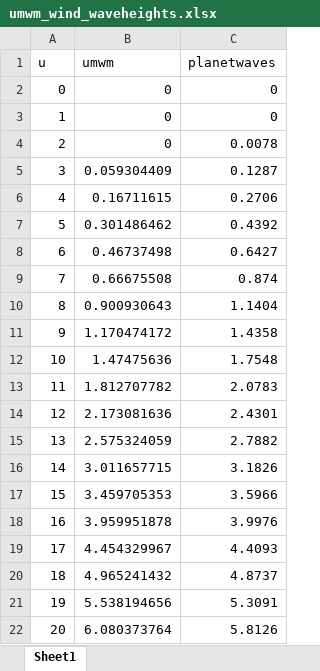
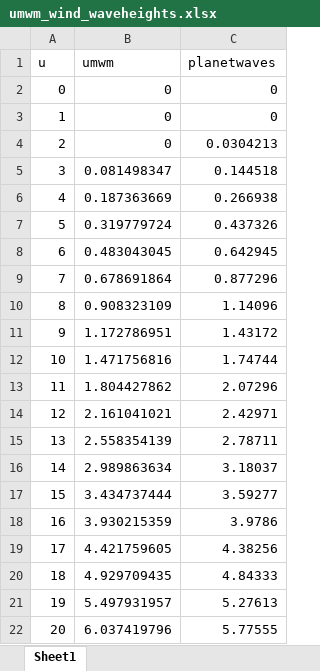
Before and after one commit to Cornell-MIT/PlanetWaves, an Excel workbook: validation/umwm_wind_waveheights.xlsx, sheet Sheet1, drawn as a sheet; values as stored, in another font and other column widths than the file's, no borders; the diff names each change by its address in the sheet, - before the commit and + after, or states it on an @@ line.

Commit message:
updated model comparison plots with RMS values

```diff
--- a/validation/umwm_wind_waveheights.xlsx (sheet Sheet1)
+++ b/validation/umwm_wind_waveheights.xlsx (sheet Sheet1)
-C4 (planetwaves): 0.0078
+C4 (planetwaves): 0.0304213
-B5 (umwm): 0.059304409
+B5 (umwm): 0.081498347
-C5 (planetwaves): 0.1287
+C5 (planetwaves): 0.144518
-B6 (umwm): 0.16711615
+B6 (umwm): 0.187363669
-C6 (planetwaves): 0.2706
+C6 (planetwaves): 0.266938
-B7 (umwm): 0.301486462
+B7 (umwm): 0.319779724
-C7 (planetwaves): 0.4392
+C7 (planetwaves): 0.437326
-B8 (umwm): 0.46737498
+B8 (umwm): 0.483043045
-C8 (planetwaves): 0.6427
+C8 (planetwaves): 0.642945
-B9 (umwm): 0.66675508
+B9 (umwm): 0.678691864
-C9 (planetwaves): 0.874
+C9 (planetwaves): 0.877296
-B10 (umwm): 0.900930643
+B10 (umwm): 0.908323109
-C10 (planetwaves): 1.1404
+C10 (planetwaves): 1.14096
-B11 (umwm): 1.170474172
+B11 (umwm): 1.172786951
-C11 (planetwaves): 1.4358
+C11 (planetwaves): 1.43172
-B12 (umwm): 1.47475636
+B12 (umwm): 1.471756816
-C12 (planetwaves): 1.7548
+C12 (planetwaves): 1.74744
-B13 (umwm): 1.812707782
+B13 (umwm): 1.804427862
-C13 (planetwaves): 2.0783
+C13 (planetwaves): 2.07296
-B14 (umwm): 2.173081636
+B14 (umwm): 2.161041021
-C14 (planetwaves): 2.4301
+C14 (planetwaves): 2.42971
-B15 (umwm): 2.575324059
+B15 (umwm): 2.558354139
-C15 (planetwaves): 2.7882
+C15 (planetwaves): 2.78711
-B16 (umwm): 3.011657715
+B16 (umwm): 2.989863634
-C16 (planetwaves): 3.1826
+C16 (planetwaves): 3.18037
-B17 (umwm): 3.459705353
+B17 (umwm): 3.434737444
-C17 (planetwaves): 3.5966
+C17 (planetwaves): 3.59277
-B18 (umwm): 3.959951878
+B18 (umwm): 3.930215359
-C18 (planetwaves): 3.9976
+C18 (planetwaves): 3.9786
-B19 (umwm): 4.454329967
+B19 (umwm): 4.421759605
-C19 (planetwaves): 4.4093
+C19 (planetwaves): 4.38256
-B20 (umwm): 4.965241432
+B20 (umwm): 4.929709435
-C20 (planetwaves): 4.8737
+C20 (planetwaves): 4.84333
-B21 (umwm): 5.538194656
+B21 (umwm): 5.497931957
-C21 (planetwaves): 5.3091
+C21 (planetwaves): 5.27613
-B22 (umwm): 6.080373764
+B22 (umwm): 6.037419796
-C22 (planetwaves): 5.8126
+C22 (planetwaves): 5.77555
```
Also changed, not shown: 3 other files.
